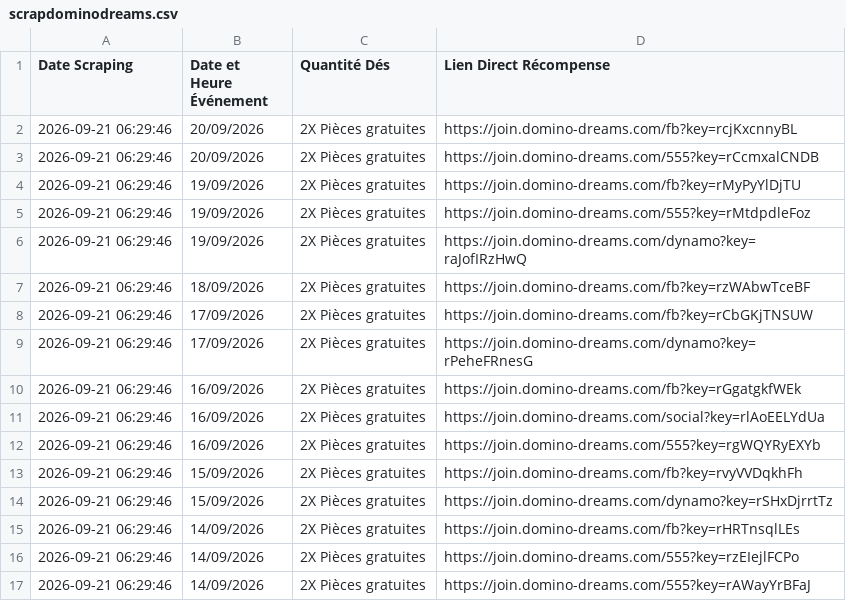
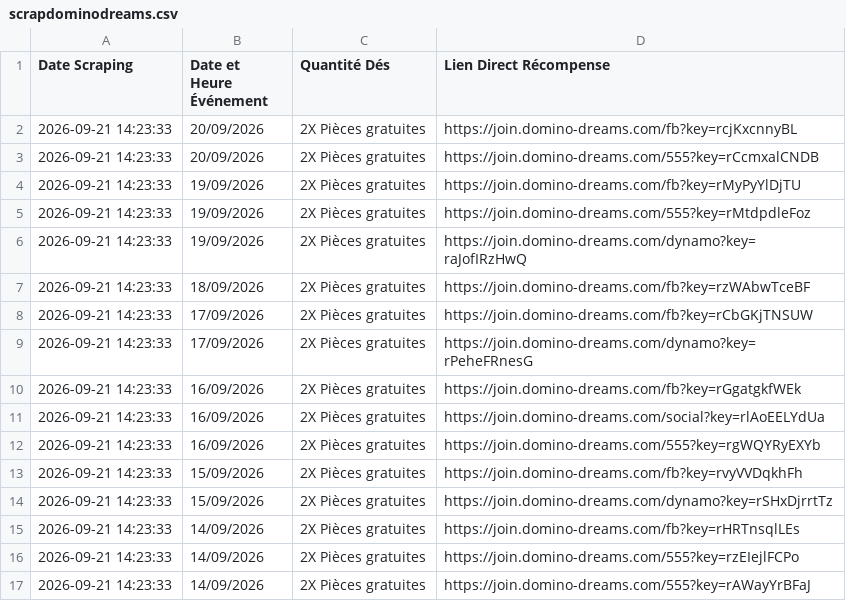
Before and after one commit to SpinsGratuits/mon-scraperDomDreams, a CSV file: scrapdominodreams.csv, drawn as a sheet.

```diff
--- a/scrapdominodreams.csv
+++ b/scrapdominodreams.csv
@@ -1,17 +1,17 @@
 Date Scraping,Date et Heure Événement,Quantité Dés,Lien Direct Récompense
-2026-09-21 06:29:46,20/09/2026,2X Pièces gratuites,https://join.domino-dreams.com/fb?key=rcjKxcnnyBL
-2026-09-21 06:29:46,20/09/2026,2X Pièces gratuites,https://join.domino-dreams.com/555?key=rCcmxalCNDB
-2026-09-21 06:29:46,19/09/2026,2X Pièces gratuites,https://join.domino-dreams.com/fb?key=rMyPyYlDjTU
-2026-09-21 06:29:46,19/09/2026,2X Pièces gratuites,https://join.domino-dreams.com/555?key=rMtdpdleFoz
-2026-09-21 06:29:46,19/09/2026,2X Pièces gratuites,https://join.domino-dreams.com/dynamo?key=raJofIRzHwQ
-2026-09-21 06:29:46,18/09/2026,2X Pièces gratuites,https://join.domino-dreams.com/fb?key=rzWAbwTceBF
-2026-09-21 06:29:46,17/09/2026,2X Pièces gratuites,https://join.domino-dreams.com/fb?key=rCbGKjTNSUW
-2026-09-21 06:29:46,17/09/2026,2X Pièces gratuites,https://join.domino-dreams.com/dynamo?key=rPeheFRnesG
-2026-09-21 06:29:46,16/09/2026,2X Pièces gratuites,https://join.domino-dreams.com/fb?key=rGgatgkfWEk
-2026-09-21 06:29:46,16/09/2026,2X Pièces gratuites,https://join.domino-dreams.com/social?key=rlAoEELYdUa
-2026-09-21 06:29:46,16/09/2026,2X Pièces gratuites,https://join.domino-dreams.com/555?key=rgWQYRyEXYb
-2026-09-21 06:29:46,15/09/2026,2X Pièces gratuites,https://join.domino-dreams.com/fb?key=rvyVVDqkhFh
-2026-09-21 06:29:46,15/09/2026,2X Pièces gratuites,https://join.domino-dreams.com/dynamo?key=rSHxDjrrtTz
-2026-09-21 06:29:46,14/09/2026,2X Pièces gratuites,https://join.domino-dreams.com/fb?key=rHRTnsqlLEs
-2026-09-21 06:29:46,14/09/2026,2X Pièces gratuites,https://join.domino-dreams.com/555?key=rzEIejlFCPo
-2026-09-21 06:29:46,14/09/2026,2X Pièces gratuites,https://join.domino-dreams.com/555?key=rAWayYrBFaJ
+2026-09-21 14:23:33,20/09/2026,2X Pièces gratuites,https://join.domino-dreams.com/fb?key=rcjKxcnnyBL
+2026-09-21 14:23:33,20/09/2026,2X Pièces gratuites,https://join.domino-dreams.com/555?key=rCcmxalCNDB
+2026-09-21 14:23:33,19/09/2026,2X Pièces gratuites,https://join.domino-dreams.com/fb?key=rMyPyYlDjTU
+2026-09-21 14:23:33,19/09/2026,2X Pièces gratuites,https://join.domino-dreams.com/555?key=rMtdpdleFoz
+2026-09-21 14:23:33,19/09/2026,2X Pièces gratuites,https://join.domino-dreams.com/dynamo?key=raJofIRzHwQ
+2026-09-21 14:23:33,18/09/2026,2X Pièces gratuites,https://join.domino-dreams.com/fb?key=rzWAbwTceBF
+2026-09-21 14:23:33,17/09/2026,2X Pièces gratuites,https://join.domino-dreams.com/fb?key=rCbGKjTNSUW
+2026-09-21 14:23:33,17/09/2026,2X Pièces gratuites,https://join.domino-dreams.com/dynamo?key=rPeheFRnesG
+2026-09-21 14:23:33,16/09/2026,2X Pièces gratuites,https://join.domino-dreams.com/fb?key=rGgatgkfWEk
+2026-09-21 14:23:33,16/09/2026,2X Pièces gratuites,https://join.domino-dreams.com/social?key=rlAoEELYdUa
+2026-09-21 14:23:33,16/09/2026,2X Pièces gratuites,https://join.domino-dreams.com/555?key=rgWQYRyEXYb
+2026-09-21 14:23:33,15/09/2026,2X Pièces gratuites,https://join.domino-dreams.com/fb?key=rvyVVDqkhFh
+2026-09-21 14:23:33,15/09/2026,2X Pièces gratuites,https://join.domino-dreams.com/dynamo?key=rSHxDjrrtTz
+2026-09-21 14:23:33,14/09/2026,2X Pièces gratuites,https://join.domino-dreams.com/fb?key=rHRTnsqlLEs
+2026-09-21 14:23:33,14/09/2026,2X Pièces gratuites,https://join.domino-dreams.com/555?key=rzEIejlFCPo
+2026-09-21 14:23:33,14/09/2026,2X Pièces gratuites,https://join.domino-dreams.com/555?key=rAWayYrBFaJ
```
